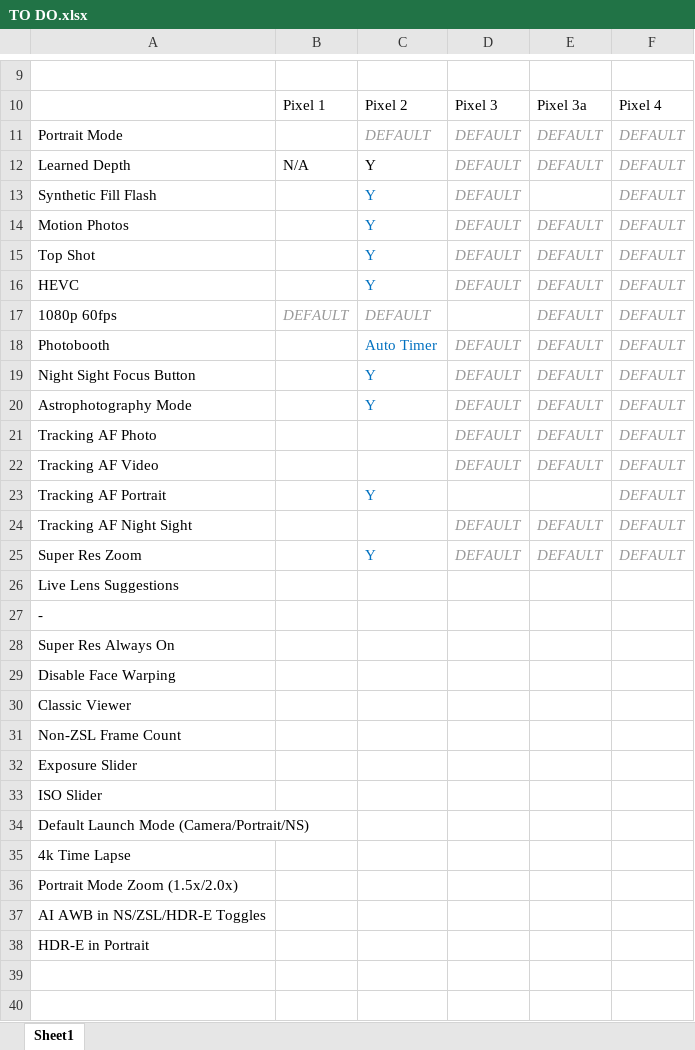
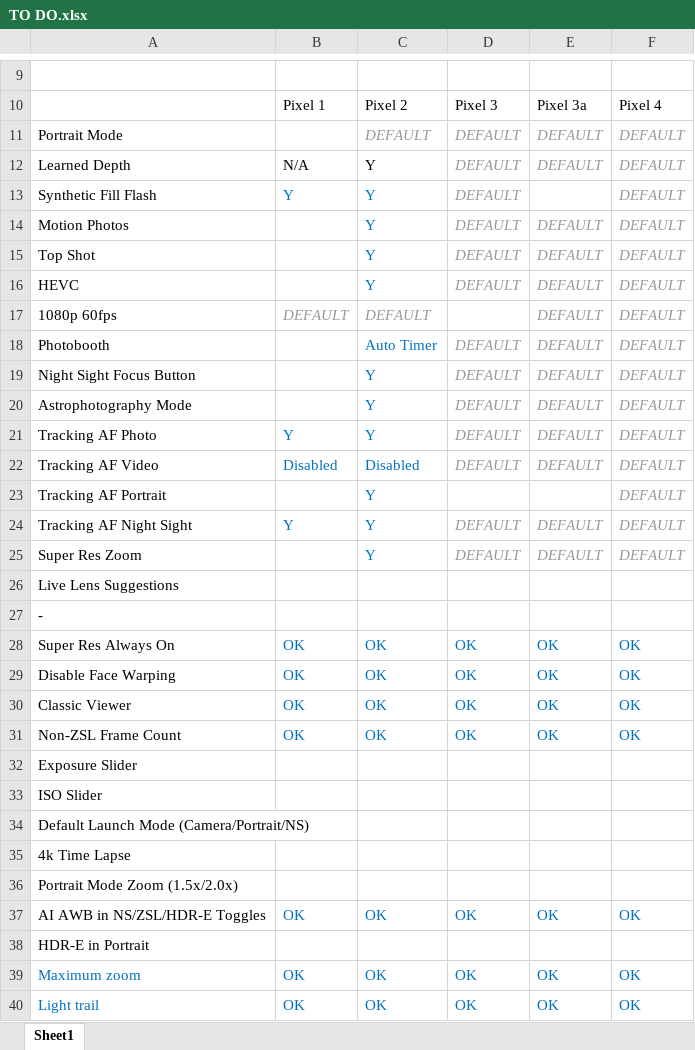
Before and after one commit to cstark27/PXv4_GoogleCamera_7.2.014, an Excel workbook: TO DO.xlsx, sheet Sheet1, drawn as a sheet; only a part is shown, gaps mark what is left out; values as stored, in another font and other column widths than the file's, no borders; the diff names each change by its address in the sheet, - before the commit and + after, or states it on an @@ line.

Commit message:
Update TO DO.xlsx

```diff
--- a/TO DO.xlsx (sheet Sheet1)
+++ b/TO DO.xlsx (sheet Sheet1)
-B13: (empty)
+B13: Y
-B21: (empty)
+B21: Y
-C21: (empty)
+C21: Y
-B22: (empty)
+B22: Disabled
-C22: (empty)
+C22: Disabled
-B24: (empty)
+B24: Y
-C24: (empty)
+C24: Y
-B28:B31: (empty)
+B28:B31: OK
-C28:C31: (empty)
+C28:C31: OK
-D28:D31: (empty)
+D28:D31: OK
-E28:E31: (empty)
+E28:E31: OK
-F28:F31: (empty)
+F28:F31: OK
-B37: (empty)
+B37: OK
-C37: (empty)
+C37: OK
-D37: (empty)
+D37: OK
-E37: (empty)
+E37: OK
-F37: (empty)
+F37: OK
+row 39: Maximum zoom | OK | OK | OK | OK | OK
+row 40: Light trail | OK | OK | OK | OK | OK
```
